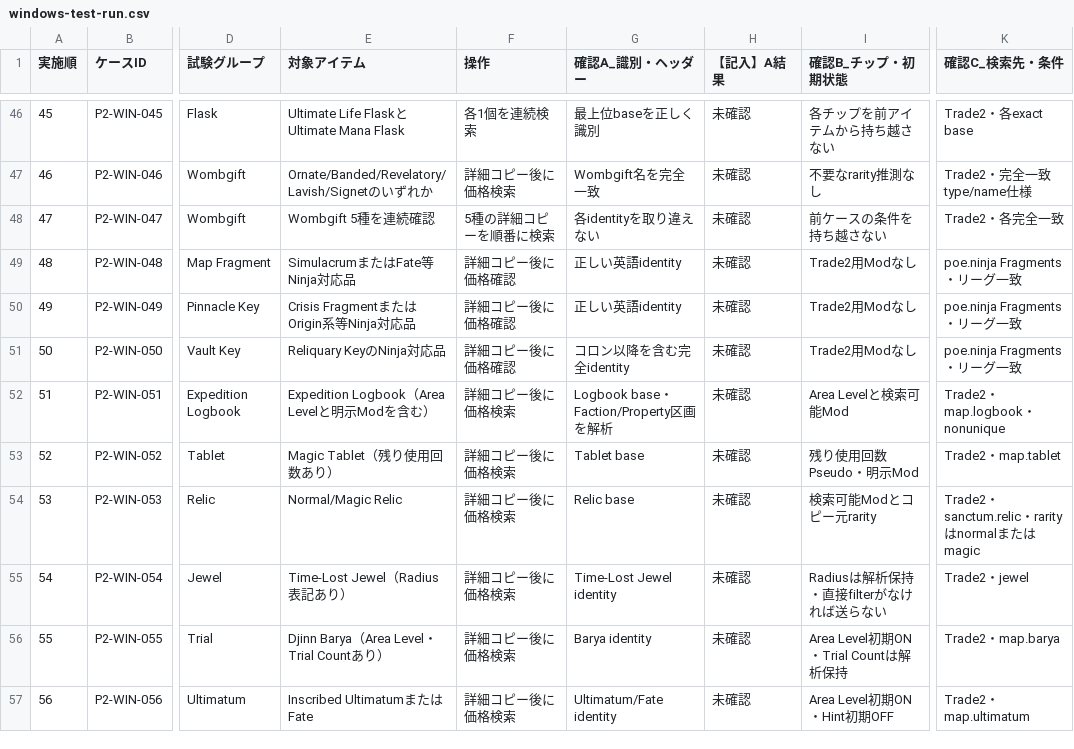
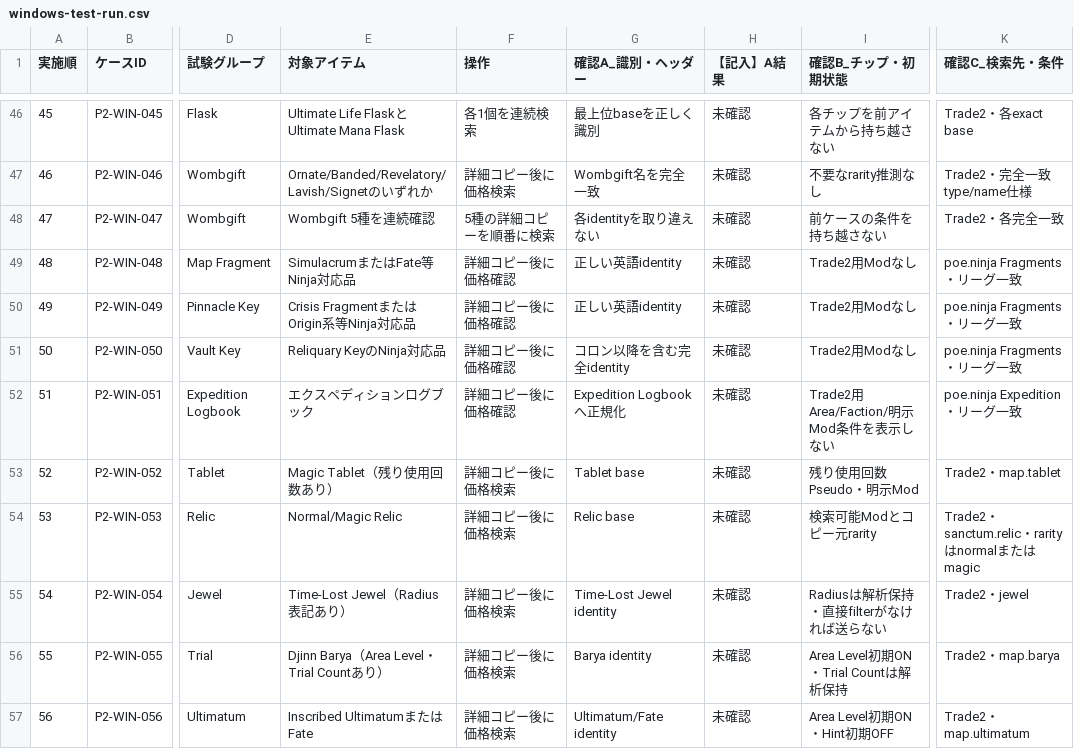
Before and after one commit to buri34/poenavi, a CSV file: docs/poetore-poe2-testing/windows-test-run.csv, drawn as a sheet; only a part is shown, gaps mark what is left out; the diff names each change by its address in the sheet, - before the commit and + after, or states it on an @@ line.

```diff
--- a/docs/poetore-poe2-testing/windows-test-run.csv
+++ b/docs/poetore-poe2-testing/windows-test-run.csv
-E52 (対象アイテム): Expedition Logbook（Area Levelと明示Modを含む）
+E52 (対象アイテム): エクスペディションログブック
-F52 (操作): 詳細コピー後に価格検索
+F52 (操作): 詳細コピー後に価格確認
-G52 (確認A_識別・ヘッダー): Logbook base・Faction/Property区画を解析
+G52 (確認A_識別・ヘッダー): Expedition Logbookへ正規化
-I52 (確認B_チップ・初期状態): Area Levelと検索可能Mod
+I52 (確認B_チップ・初期状態): Trade2用Area/Faction/明示Mod条件を表示しない
-K52 (確認C_検索先・条件): Trade2・map.logbook・nonunique
+K52 (確認C_検索先・条件): poe.ninja Expedition・リーグ一致
```
Also changed, not shown: docs/poetore-poe2-testing/windows-test-cases.csv, 9 other files.
